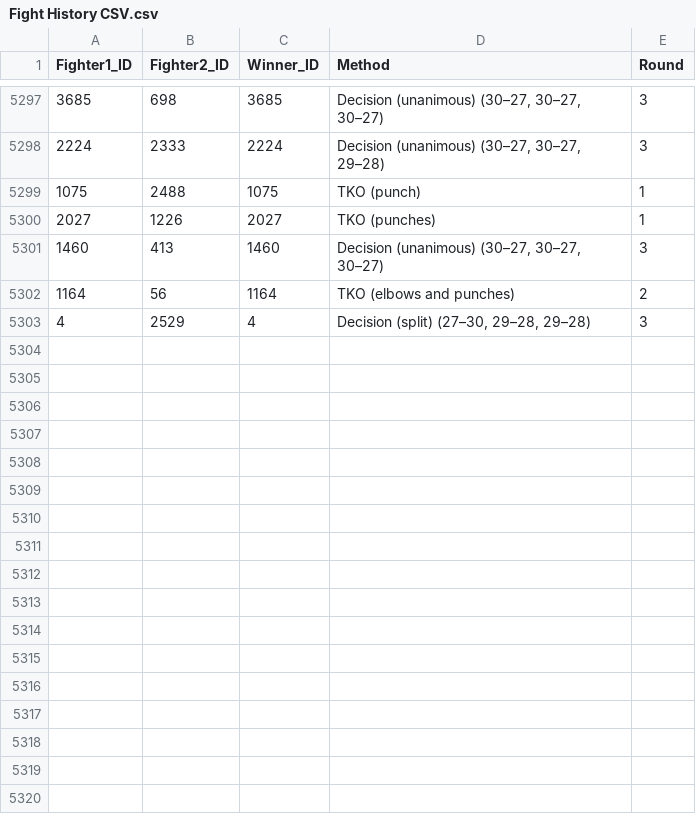
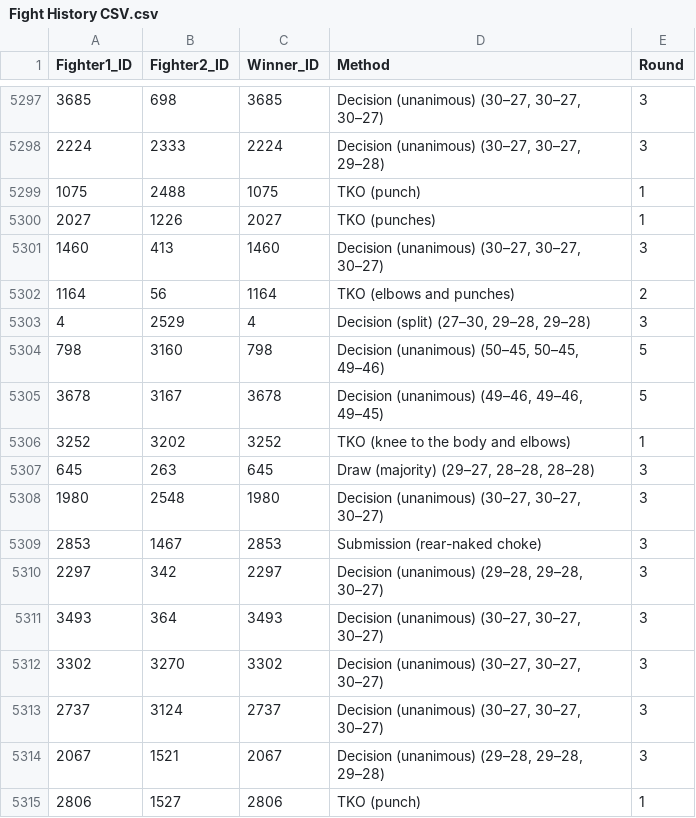
Before and after one commit to dannytolmie/UFC, a CSV file: model/Fight History CSV.csv, drawn as a sheet; only a part is shown, gaps mark what is left out.

Commit message:
Add files via upload

```diff
--- a/model/Fight History CSV.csv
+++ b/model/Fight History CSV.csv
@@ -5303 +5303,13 @@
 4,2529,4,"Decision (split) (27–30, 29–28, 29–28)",3
+798,3160,798,"Decision (unanimous) (50–45, 50–45, 49–46)",5
+3678,3167,3678,"Decision (unanimous) (49–46, 49–46, 49–45)",5
+3252,3202,3252,TKO (knee to the body and elbows),1
+645,263,645,"Draw (majority) (29–27, 28–28, 28–28)",3
+1980,2548,1980,"Decision (unanimous) (30–27, 30–27, 30–27)",3
+2853,1467,2853,Submission (rear-naked choke),3
+2297,342,2297,"Decision (unanimous) (29–28, 29–28, 30–27)",3
+3493,364,3493,"Decision (unanimous) (30–27, 30–27, 30–27)",3
+3302,3270,3302,"Decision (unanimous) (30–27, 30–27, 30–27)",3
+2737,3124,2737,"Decision (unanimous) (30–27, 30–27, 30–27)",3
+2067,1521,2067,"Decision (unanimous) (29–28, 29–28, 29–28)",3
+2806,1527,2806,TKO (punch),1
```
